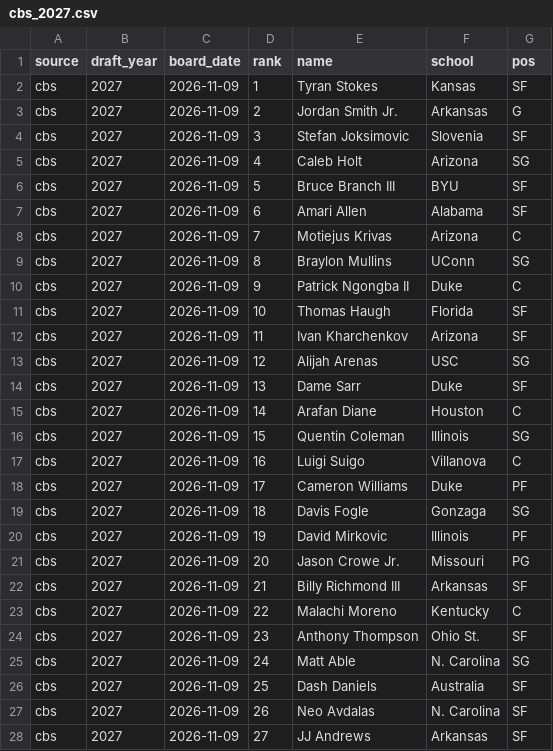
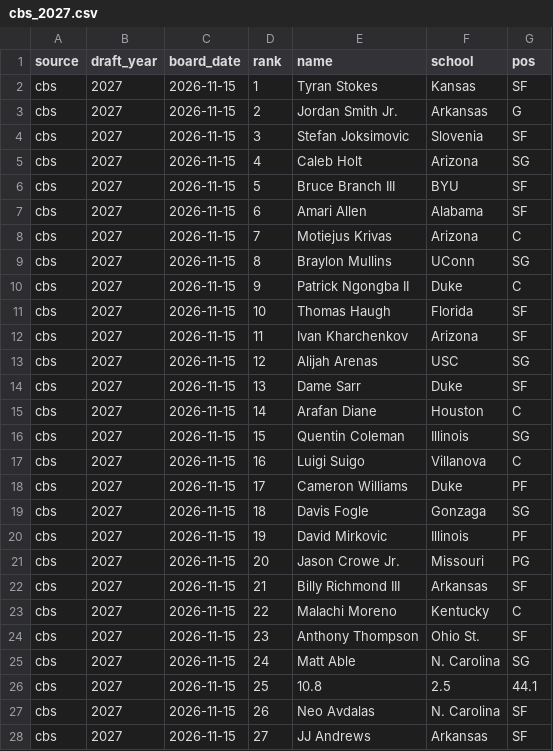
Before and after one commit to arkndjl/website, a CSV file: scripts/data/cbb_boards/cbs_2027.csv, drawn as a sheet; only a part is shown; the diff covers the shown part only.

```diff
--- a/scripts/data/cbb_boards/cbs_2027.csv
+++ b/scripts/data/cbb_boards/cbs_2027.csv
@@ -1,28 +1,28 @@
 source,draft_year,board_date,rank,name,school,pos
-cbs,2027,2026-11-09,1,Tyran Stokes,Kansas,SF
-cbs,2027,2026-11-09,2,Jordan Smith Jr.,Arkansas,G
-cbs,2027,2026-11-09,3,Stefan Joksimovic,Slovenia,SF
-cbs,2027,2026-11-09,4,Caleb Holt,Arizona,SG
-cbs,2027,2026-11-09,5,Bruce Branch III,BYU,SF
-cbs,2027,2026-11-09,6,Amari Allen,Alabama,SF
-cbs,2027,2026-11-09,7,Motiejus Krivas,Arizona,C
-cbs,2027,2026-11-09,8,Braylon Mullins,UConn,SG
-cbs,2027,2026-11-09,9,Patrick Ngongba II,Duke,C
-cbs,2027,2026-11-09,10,Thomas Haugh,Florida,SF
-cbs,2027,2026-11-09,11,Ivan Kharchenkov,Arizona,SF
-cbs,2027,2026-11-09,12,Alijah Arenas,USC,SG
-cbs,2027,2026-11-09,13,Dame Sarr,Duke,SF
-cbs,2027,2026-11-09,14,Arafan Diane,Houston,C
-cbs,2027,2026-11-09,15,Quentin Coleman,Illinois,SG
-cbs,2027,2026-11-09,16,Luigi Suigo,Villanova,C
-cbs,2027,2026-11-09,17,Cameron Williams,Duke,PF
-cbs,2027,2026-11-09,18,Davis Fogle,Gonzaga,SG
-cbs,2027,2026-11-09,19,David Mirkovic,Illinois,PF
-cbs,2027,2026-11-09,20,Jason Crowe Jr.,Missouri,PG
-cbs,2027,2026-11-09,21,Billy Richmond III,Arkansas,SF
-cbs,2027,2026-11-09,22,Malachi Moreno,Kentucky,C
-cbs,2027,2026-11-09,23,Anthony Thompson,Ohio St.,SF
-cbs,2027,2026-11-09,24,Matt Able,N. Carolina,SG
-cbs,2027,2026-11-09,25,Dash Daniels,Australia,SF
-cbs,2027,2026-11-09,26,Neo Avdalas,N. Carolina,SF
-cbs,2027,2026-11-09,27,JJ Andrews,Arkansas,SF
+cbs,2027,2026-11-15,1,Tyran Stokes,Kansas,SF
+cbs,2027,2026-11-15,2,Jordan Smith Jr.,Arkansas,G
+cbs,2027,2026-11-15,3,Stefan Joksimovic,Slovenia,SF
+cbs,2027,2026-11-15,4,Caleb Holt,Arizona,SG
+cbs,2027,2026-11-15,5,Bruce Branch III,BYU,SF
+cbs,2027,2026-11-15,6,Amari Allen,Alabama,SF
+cbs,2027,2026-11-15,7,Motiejus Krivas,Arizona,C
+cbs,2027,2026-11-15,8,Braylon Mullins,UConn,SG
+cbs,2027,2026-11-15,9,Patrick Ngongba II,Duke,C
+cbs,2027,2026-11-15,10,Thomas Haugh,Florida,SF
+cbs,2027,2026-11-15,11,Ivan Kharchenkov,Arizona,SF
+cbs,2027,2026-11-15,12,Alijah Arenas,USC,SG
+cbs,2027,2026-11-15,13,Dame Sarr,Duke,SF
+cbs,2027,2026-11-15,14,Arafan Diane,Houston,C
+cbs,2027,2026-11-15,15,Quentin Coleman,Illinois,SG
+cbs,2027,2026-11-15,16,Luigi Suigo,Villanova,C
+cbs,2027,2026-11-15,17,Cameron Williams,Duke,PF
+cbs,2027,2026-11-15,18,Davis Fogle,Gonzaga,SG
+cbs,2027,2026-11-15,19,David Mirkovic,Illinois,PF
+cbs,2027,2026-11-15,20,Jason Crowe Jr.,Missouri,PG
+cbs,2027,2026-11-15,21,Billy Richmond III,Arkansas,SF
+cbs,2027,2026-11-15,22,Malachi Moreno,Kentucky,C
+cbs,2027,2026-11-15,23,Anthony Thompson,Ohio St.,SF
+cbs,2027,2026-11-15,24,Matt Able,N. Carolina,SG
+cbs,2027,2026-11-15,25,10.8,2.5,44.1
+cbs,2027,2026-11-15,26,Neo Avdalas,N. Carolina,SF
+cbs,2027,2026-11-15,27,JJ Andrews,Arkansas,SF
```
Also changed, not shown: 3 edited cells elsewhere in this file, scripts/data/cbb_boards/tankathon_2027.csv, 4 other files.
